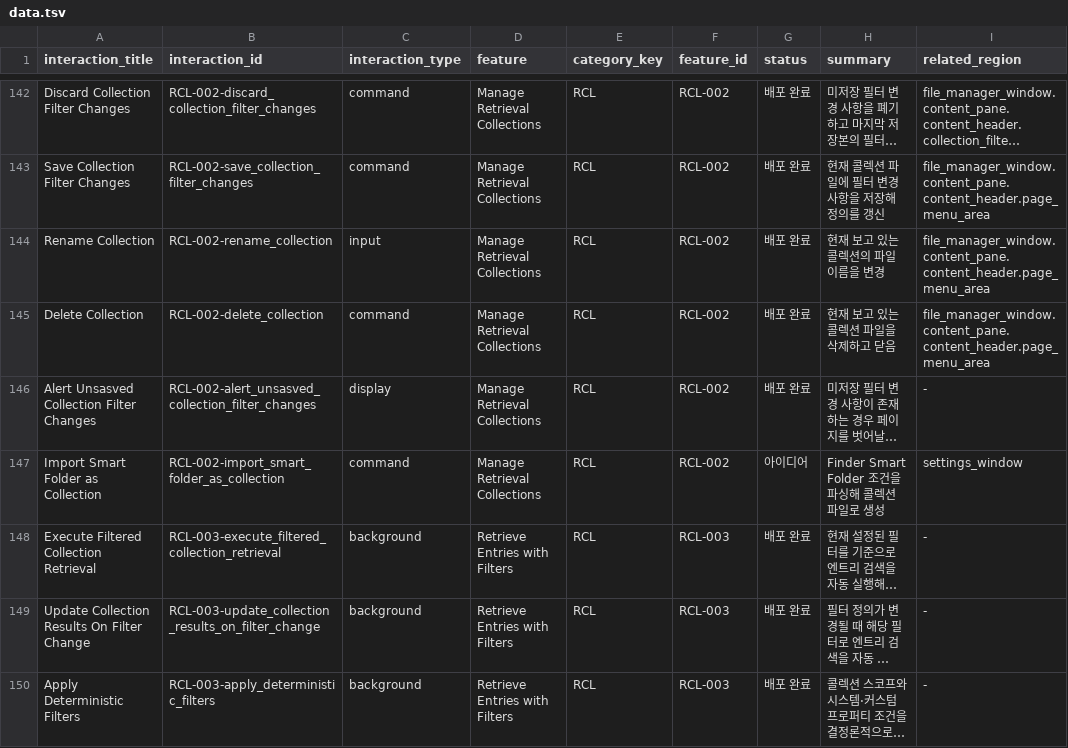
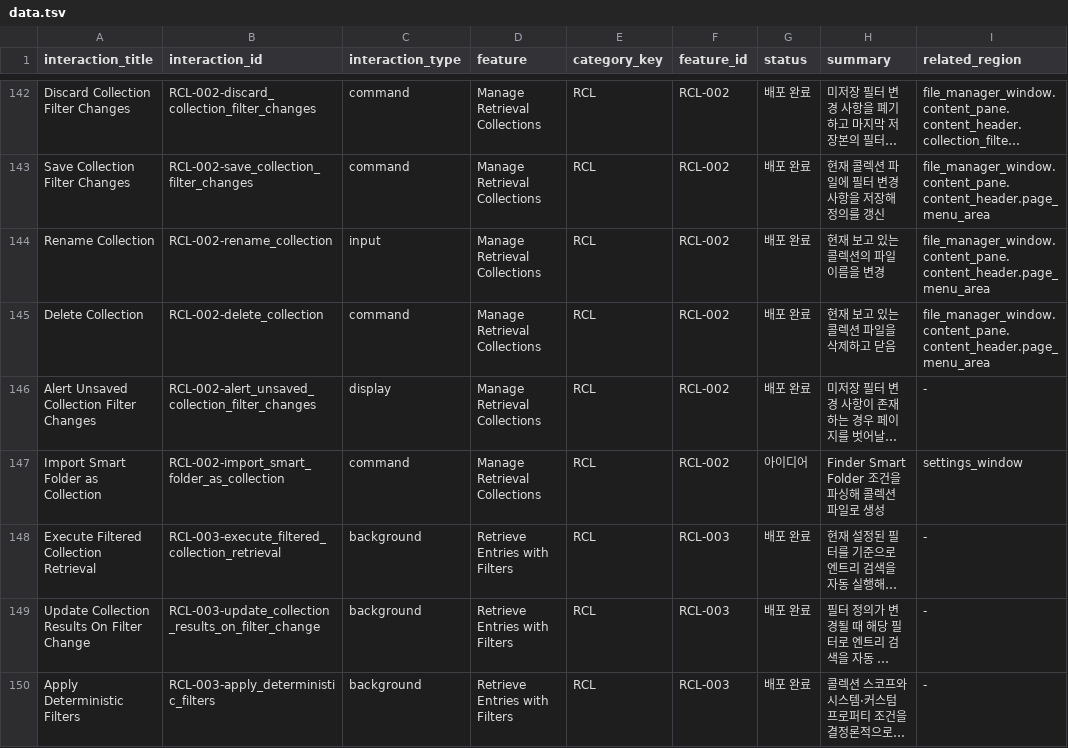
Before and after one commit to voyager-labs/VoyagerSwiftACP, a TSV file: PRODUCT/04_FEATURE_INVENTORY/INTERACTIONS/data.tsv, drawn as a sheet; only a part is shown, gaps mark what is left out; long unchanged cells end in …; the diff names each change by its address in the sheet, - before the commit and + after, or states it on an @@ line.

Commit message:
RCL-002 unsaved alert 오탈자 정정
- alert_unsasved interaction id와 파일명을 alert_unsaved로 수정
- RCL-002 related links와 collection management flow 참조를 새 경로로 동기화
- INTERACTIONS 인벤토리의 표시명과 interaction id 오탈자 정정

```diff
--- a/PRODUCT/04_FEATURE_INVENTORY/INTERACTIONS/data.tsv
+++ b/PRODUCT/04_FEATURE_INVENTORY/INTERACTIONS/data.tsv
-A146 (interaction_title): Alert Unsasved Collection Filter Changes
+A146 (interaction_title): Alert Unsaved Collection Filter Changes
-B146 (interaction_id): RCL-002-alert_unsasved_collection_filter_changes
+B146 (interaction_id): RCL-002-alert_unsaved_collection_filter_changes
```
Also changed, not shown: 12 other files.
